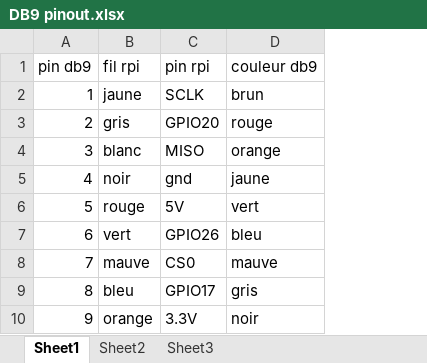
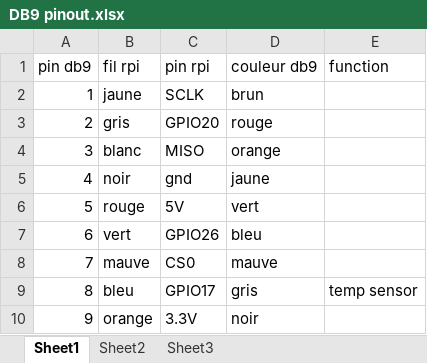
Before and after one commit to philx02/BeerSoft, an Excel workbook: FermentationController/DB9 pinout.xlsx, sheet Sheet1, drawn as a sheet; values as stored, in another font and other column widths than the file's, no borders; the diff names each change by its address in the sheet, - before the commit and + after, or states it on an @@ line.

Commit message:
pinout update

```diff
--- a/FermentationController/DB9 pinout.xlsx (sheet Sheet1)
+++ b/FermentationController/DB9 pinout.xlsx (sheet Sheet1)
+column E (function), row 9: temp sensor
```
